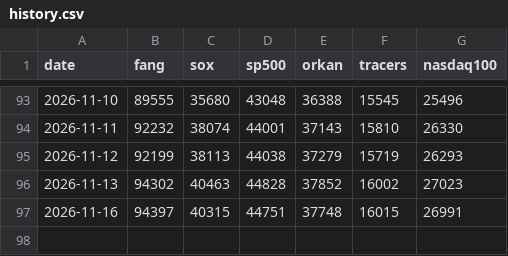
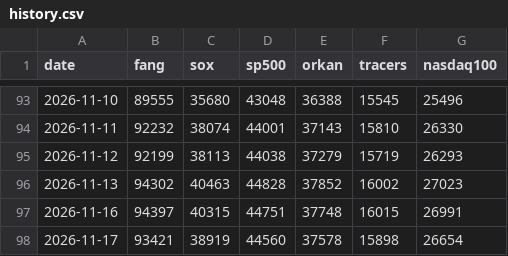
Before and after one commit to itbizmonky/BaseLine, a CSV file: data/history.csv, drawn as a sheet; only a part is shown, gaps mark what is left out.

```diff
--- a/data/history.csv
+++ b/data/history.csv
@@ -97 +97,2 @@ date,fang,sox,sp500,orkan,tracers,nasdaq100
 2026-11-16,94397,40315,44751,37748,16015,26991
+2026-11-17,93421,38919,44560,37578,15898,26654
```
Also changed, not shown: data/positions_history.csv, 3 other files.
